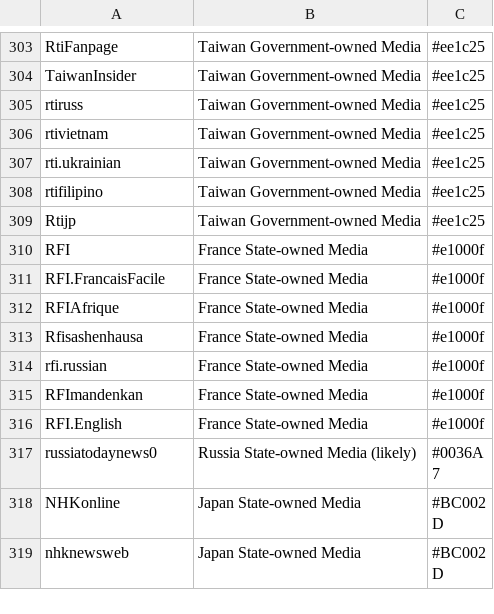
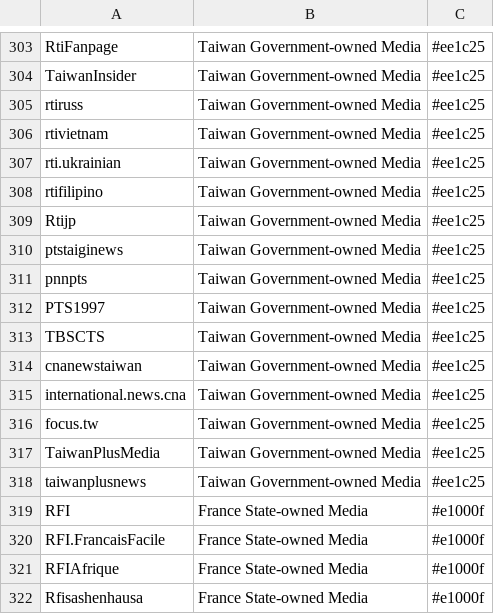
Before and after one commit to fbtags/fb-tags-listings, a CSV file: fb-state-owned-media.csv, drawn as a sheet; only a part is shown, gaps mark what is left out; the shorter side is filled out with more unchanged rows; the diff names each change by its address in the sheet, - before the commit and + after, or states it on an @@ line.

Commit message:
Add files via upload

```diff
--- a/fb-state-owned-media.csv
+++ b/fb-state-owned-media.csv
+row 310: ptstaiginews | Taiwan Government-owned Media | #ee1c25
+row 311: pnnpts | Taiwan Government-owned Media | #ee1c25
+row 312: PTS1997 | Taiwan Government-owned Media | #ee1c25
+row 313: TBSCTS | Taiwan Government-owned Media | #ee1c25
+row 314: cnanewstaiwan | Taiwan Government-owned Media | #ee1c25
+row 315: international.news.cna | Taiwan Government-owned Media | #ee1c25
+row 316: focus.tw | Taiwan Government-owned Media | #ee1c25
+row 317: TaiwanPlusMedia | Taiwan Government-owned Media | #ee1c25
+row 318: taiwanplusnews | Taiwan Government-owned Media | #ee1c25
```
